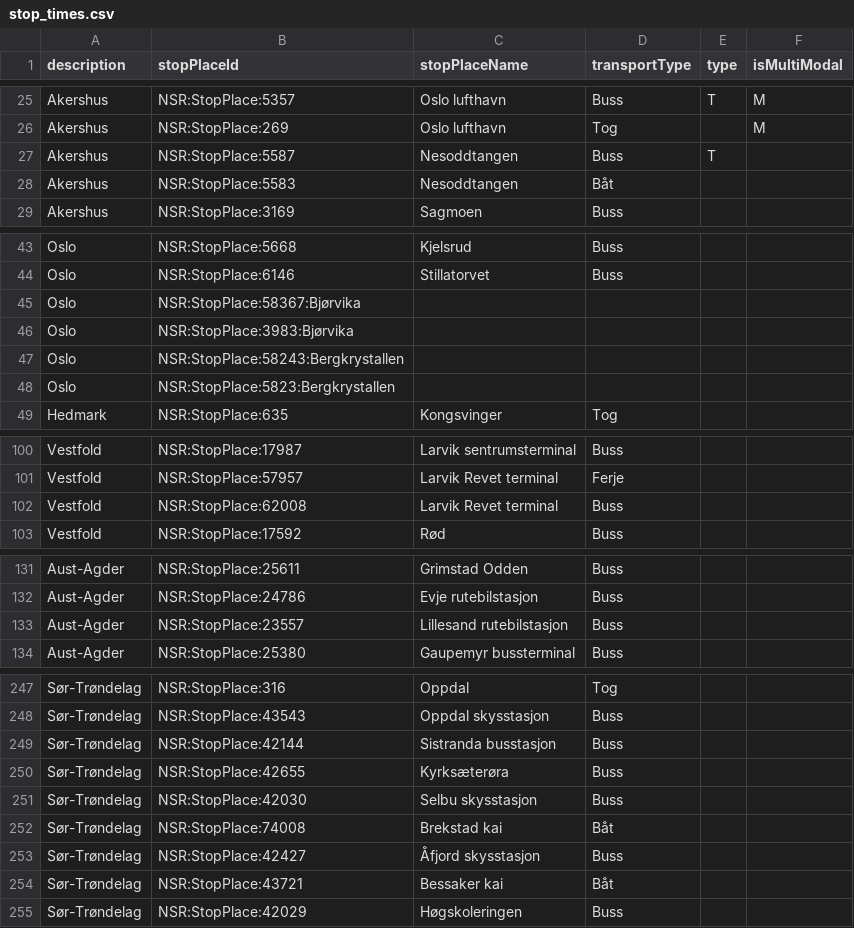
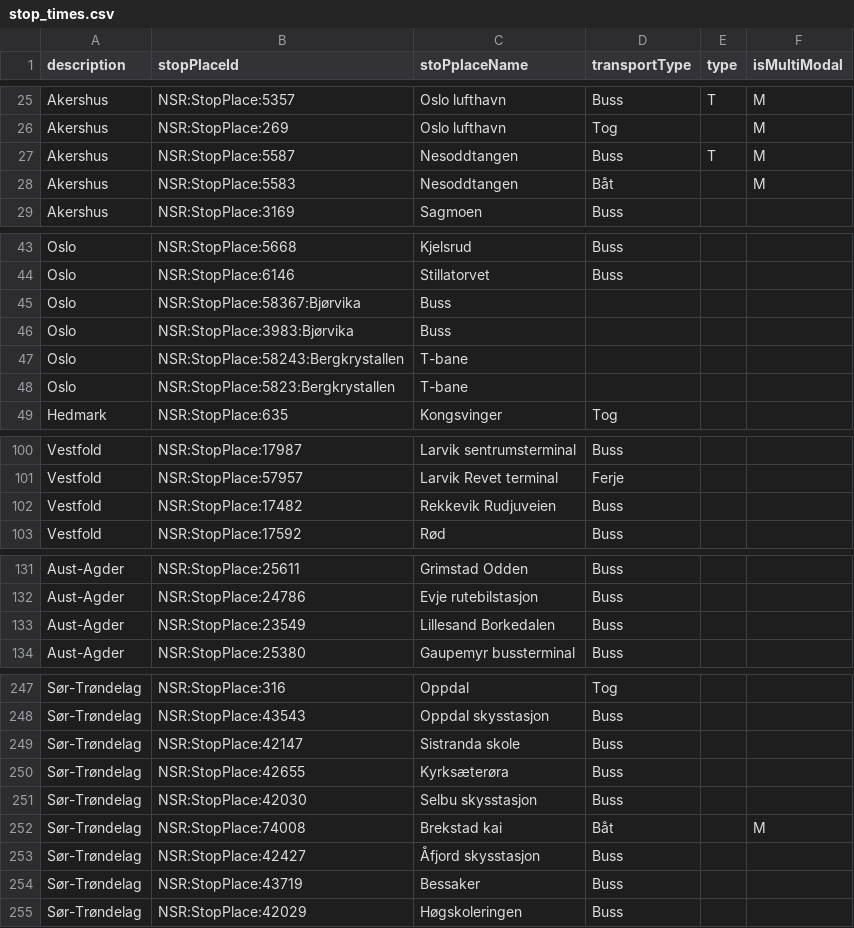
Before and after one commit to entur/otp-travelsearch-qa, a CSV file: stop_times.csv, drawn as a sheet; only a part is shown, gaps mark what is left out; the diff covers the shown part only.

Commit message:
Update stop times file

```diff
--- a/stop_times.csv
+++ b/stop_times.csv
@@ -1 +1 @@
-description;stopPlaceId;stopPlaceName;transportType;type;isMultiModal
+description;stopPlaceId;stoPplaceName;transportType;type;isMultiModal
@@ -26,4 +26,4 @@ Akershus;NSR:StopPlace:5357;Oslo lufthavn;Buss;T;M
 Akershus;NSR:StopPlace:269;Oslo lufthavn;Tog;;M
-Akershus;NSR:StopPlace:5587;Nesoddtangen;Buss;T;
-Akershus;NSR:StopPlace:5583;Nesoddtangen;Båt;;
+Akershus;NSR:StopPlace:5587;Nesoddtangen;Buss;T;M
+Akershus;NSR:StopPlace:5583;Nesoddtangen;Båt;;M
 Akershus;NSR:StopPlace:3169;Sagmoen;Buss;;
@@ -44,6 +44,6 @@ Oslo;NSR:StopPlace:5668;Kjelsrud;Buss;;
 Oslo;NSR:StopPlace:6146;Stillatorvet;Buss;;
-Oslo;NSR:StopPlace:58367:Bjørvika;;
-Oslo;NSR:StopPlace:3983:Bjørvika;;
-Oslo;NSR:StopPlace:58243:Bergkrystallen;;
-Oslo;NSR:StopPlace:5823:Bergkrystallen;;
+Oslo;NSR:StopPlace:58367:Bjørvika;Buss;;
+Oslo;NSR:StopPlace:3983:Bjørvika;Buss;;
+Oslo;NSR:StopPlace:58243:Bergkrystallen;T-bane;;
+Oslo;NSR:StopPlace:5823:Bergkrystallen;T-bane;;
 Hedmark;NSR:StopPlace:635;Kongsvinger;Tog;;
@@ -101,3 +101,3 @@ Vestfold;NSR:StopPlace:17987;Larvik sentrumsterminal;Buss;;
 Vestfold;NSR:StopPlace:57957;Larvik Revet terminal;Ferje;;
-Vestfold;NSR:StopPlace:62008;Larvik Revet terminal;Buss;;
+Vestfold;NSR:StopPlace:17482;Rekkevik Rudjuveien;Buss;;
 Vestfold;NSR:StopPlace:17592;Rød;Buss;;
@@ -132,3 +132,3 @@ Aust-Agder;NSR:StopPlace:25611;Grimstad Odden;Buss;;
 Aust-Agder;NSR:StopPlace:24786;Evje rutebilstasjon;Buss;;
-Aust-Agder;NSR:StopPlace:23557;Lillesand rutebilstasjon;Buss;;
+Aust-Agder;NSR:StopPlace:23549;Lillesand Borkedalen;Buss;;
 Aust-Agder;NSR:StopPlace:25380;Gaupemyr bussterminal;Buss;;
@@ -248,8 +248,8 @@ Sør-Trøndelag;NSR:StopPlace:316;Oppdal;Tog;;
 Sør-Trøndelag;NSR:StopPlace:43543;Oppdal skysstasjon;Buss;;
-Sør-Trøndelag;NSR:StopPlace:42144;Sistranda busstasjon;Buss;;
+Sør-Trøndelag;NSR:StopPlace:42147;Sistranda skole;Buss;;
 Sør-Trøndelag;NSR:StopPlace:42655;Kyrksæterøra;Buss;;
 Sør-Trøndelag;NSR:StopPlace:42030;Selbu skysstasjon;Buss;;
-Sør-Trøndelag;NSR:StopPlace:74008;Brekstad kai;Båt;;
+Sør-Trøndelag;NSR:StopPlace:74008;Brekstad kai;Båt;;M
 Sør-Trøndelag;NSR:StopPlace:42427;Åfjord skysstasjon;Buss;;
-Sør-Trøndelag;NSR:StopPlace:43721;Bessaker kai;Båt;;
+Sør-Trøndelag;NSR:StopPlace:43719;Bessaker;Buss;;
 Sør-Trøndelag;NSR:StopPlace:42029;Høgskoleringen;Buss;;
```
Also changed, not shown: 4 added rows, 4 removed rows and 14 edited cells elsewhere in this file.
